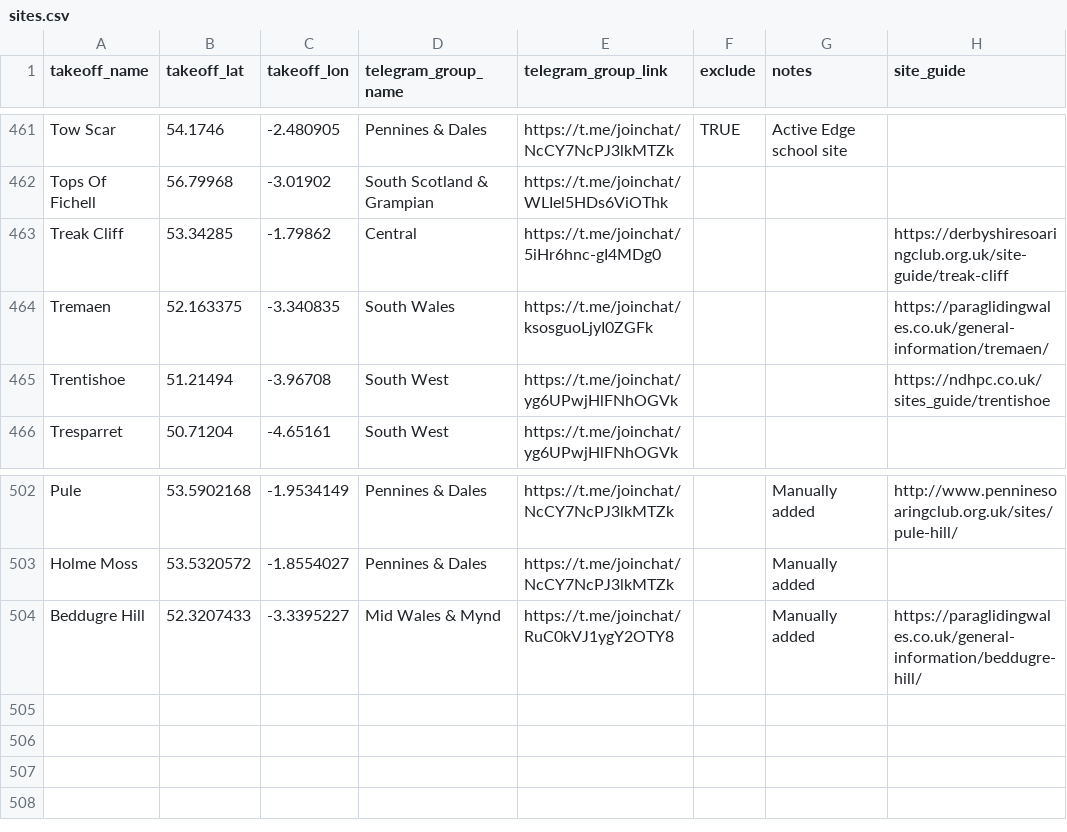
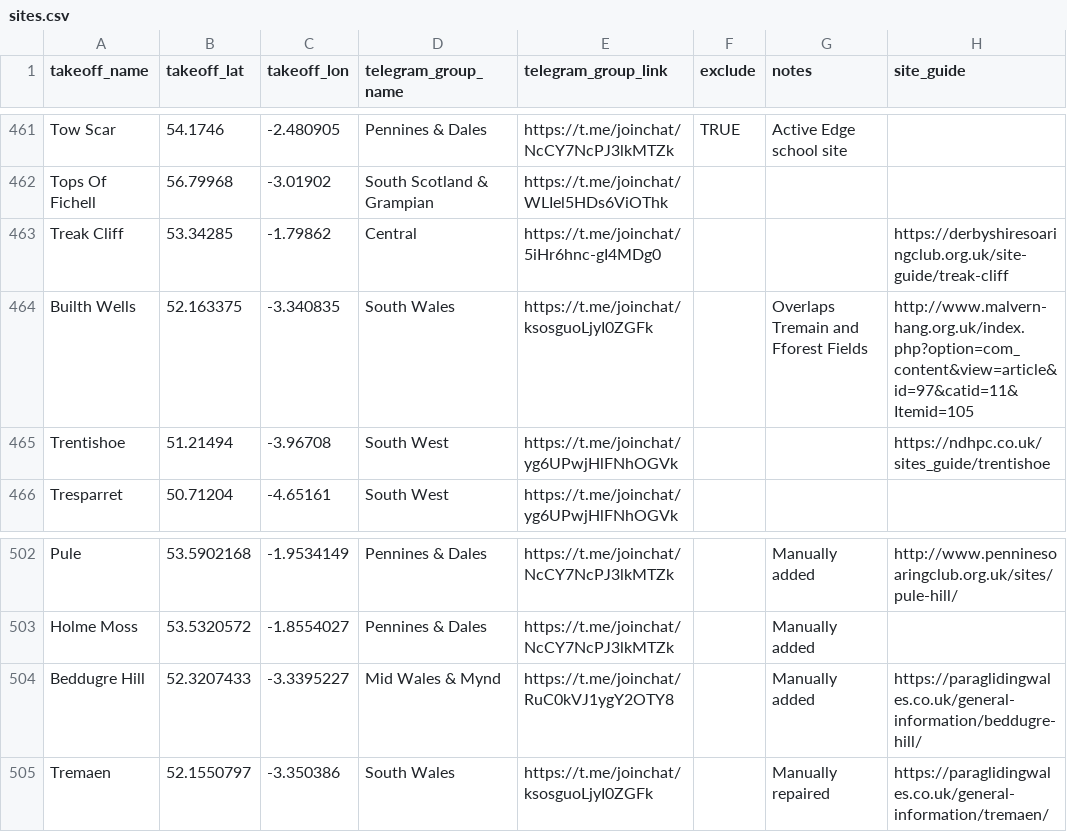
Before and after one commit to neilcharles/uk_pg_sites, a CSV file: sites.csv, drawn as a sheet; only a part is shown, gaps mark what is left out.

Commit message:
re-added Buikth Wells

```diff
--- a/sites.csv
+++ b/sites.csv
@@ -463,3 +463,3 @@ Tops Of Fichell,56.79968,-3.01902,South Scotland & Grampian,https://t.me/joincha
 Treak Cliff,53.34285,-1.79862,Central,https://t.me/joinchat/5iHr6hnc-gI4MDg0,,,https://derbyshiresoaringclub.org.uk/site-guide/treak-cliff
-Tremaen,52.163375,-3.340835,South Wales,https://t.me/joinchat/ksosguoLjyI0ZGFk,,,https://paraglidingwales.co.uk/general-information/tremaen/
+Builth Wells,52.163375,-3.340835,South Wales,https://t.me/joinchat/ksosguoLjyI0ZGFk,,Overlaps Tremain and Fforest Fields,http://www.malvern-hang.org.uk/index.php?option=com_content&view=article&id=97&catid=11&Itemid=105
 Trentishoe,51.21494,-3.96708,South West,https://t.me/joinchat/yg6UPwjHlFNhOGVk,,,https://ndhpc.co.uk/sites_guide/trentishoe
@@ -504 +504,2 @@ Holme Moss,53.5320572,-1.8554027,Pennines & Dales,https://t.me/joinchat/NcCY7NcP
 Beddugre Hill,52.3207433,-3.3395227,Mid Wales & Mynd,https://t.me/joinchat/RuC0kVJ1ygY2OTY8,,Manually added,https://paraglidingwales.co.uk/general-information/beddugre-hill/
+Tremaen,52.1550797,-3.350386,South Wales,https://t.me/joinchat/ksosguoLjyI0ZGFk,,Manually repaired,https://paraglidingwales.co.uk/general-information/tremaen/
```
